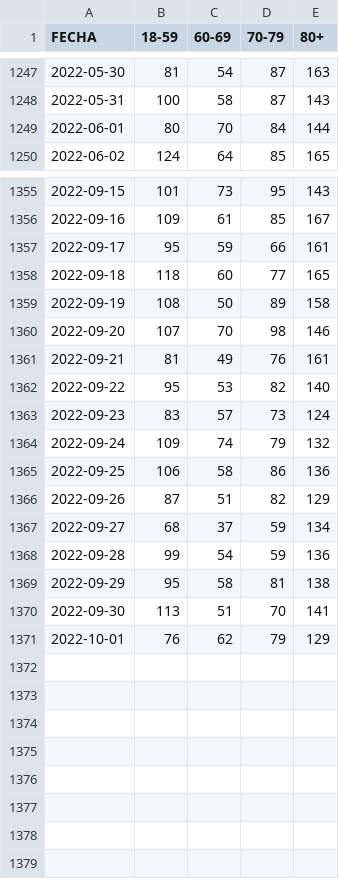
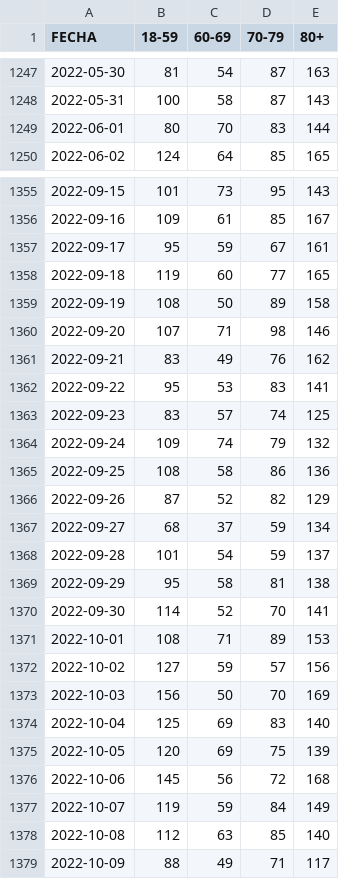
Before and after one commit to annaabsi/git-scraper-vacunacion, a CSV file: resultados/fallecidos_edad.csv, drawn as a sheet; only a part is shown, gaps mark what is left out; the diff covers the shown part only.

Commit message:
resultados sinadef

```diff
--- a/resultados/fallecidos_edad.csv
+++ b/resultados/fallecidos_edad.csv
@@ -1248,3 +1248,3 @@ FECHA,18-59,60-69,70-79,80+
 2022-05-31,100,58,87,143
-2022-06-01,80,70,84,144
+2022-06-01,80,70,83,144
 2022-06-02,124,64,85,165
@@ -1356,16 +1356,24 @@ FECHA,18-59,60-69,70-79,80+
 2022-09-16,109,61,85,167
-2022-09-17,95,59,66,161
-2022-09-18,118,60,77,165
+2022-09-17,95,59,67,161
+2022-09-18,119,60,77,165
 2022-09-19,108,50,89,158
-2022-09-20,107,70,98,146
-2022-09-21,81,49,76,161
-2022-09-22,95,53,82,140
-2022-09-23,83,57,73,124
+2022-09-20,107,71,98,146
+2022-09-21,83,49,76,162
+2022-09-22,95,53,83,141
+2022-09-23,83,57,74,125
 2022-09-24,109,74,79,132
-2022-09-25,106,58,86,136
-2022-09-26,87,51,82,129
+2022-09-25,108,58,86,136
+2022-09-26,87,52,82,129
 2022-09-27,68,37,59,134
-2022-09-28,99,54,59,136
+2022-09-28,101,54,59,137
 2022-09-29,95,58,81,138
-2022-09-30,113,51,70,141
-2022-10-01,76,62,79,129
+2022-09-30,114,52,70,141
+2022-10-01,108,71,89,153
+2022-10-02,127,59,57,156
+2022-10-03,156,50,70,169
+2022-10-04,125,69,83,140
+2022-10-05,120,69,75,139
+2022-10-06,145,56,72,168
+2022-10-07,119,59,84,149
+2022-10-08,112,63,85,140
+2022-10-09,88,49,71,117
```
Also changed, not shown: 5 edited cells elsewhere in this file, resultados/fallecidos_total.csv.
